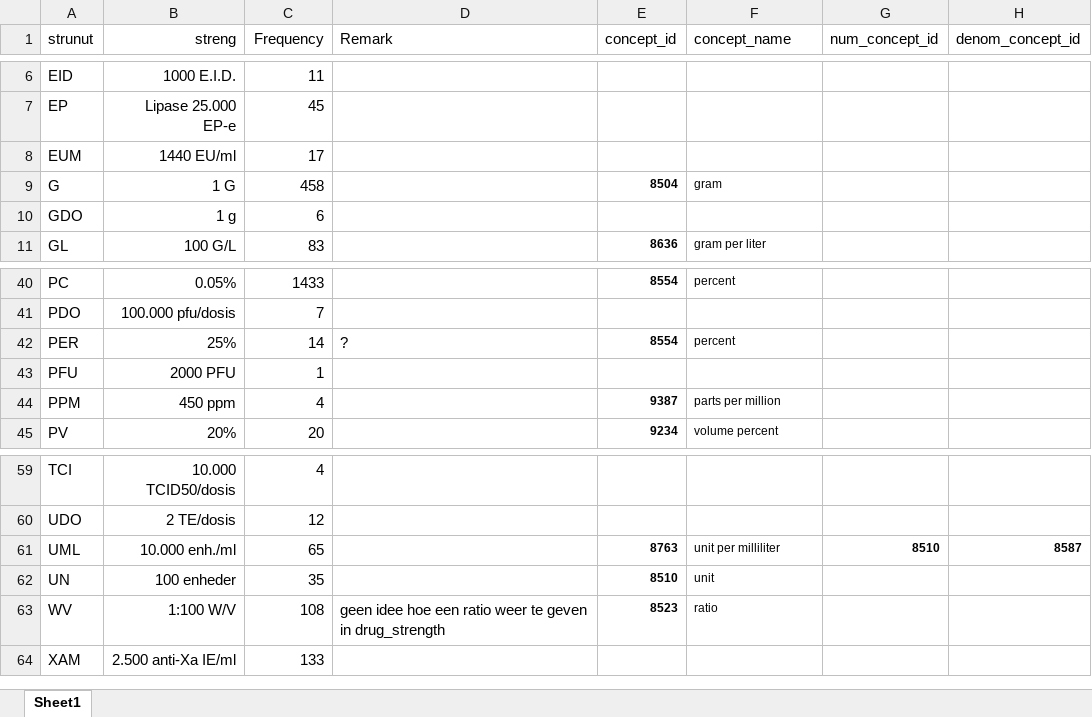
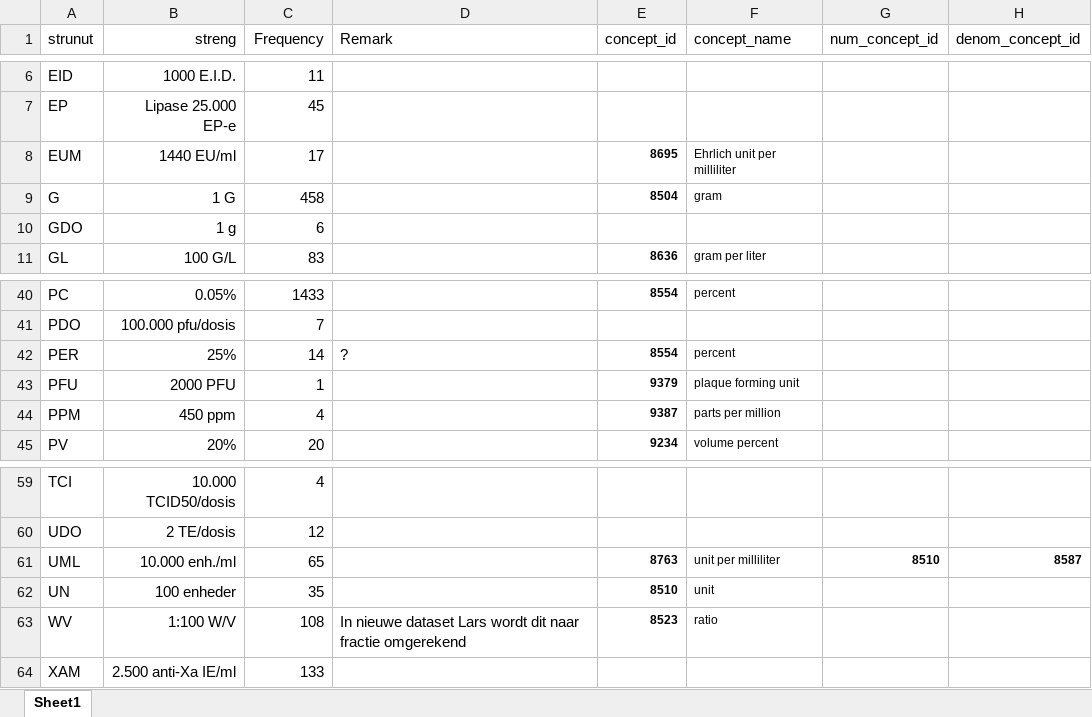
Before and after one commit to thehyve/ohdsi-drug-mapping, an Excel workbook: unit_mapping/man_map_unit_strength.xlsx, sheet Sheet1, drawn as a sheet; only a part is shown, gaps mark what is left out; values as stored, in another font and other column widths than the file's, no borders; table styles not drawn; the diff names each change by its address in the sheet, - before the commit and + after, or states it on an @@ line.

Commit message:
Added function converting strength string to number. Changed input to new auh products from lars. No need for druglist anymore.

```diff
--- a/unit_mapping/man_map_unit_strength.xlsx (sheet Sheet1)
+++ b/unit_mapping/man_map_unit_strength.xlsx (sheet Sheet1)
-E8 (concept_id): (empty)
+E8 (concept_id): 8695
-F8 (concept_name): (empty)
+F8 (concept_name): Ehrlich unit per milliliter
-E43 (concept_id): (empty)
+E43 (concept_id): 9379
-F43 (concept_name): (empty)
+F43 (concept_name): plaque forming unit
-D63 (Remark): geen idee hoe een ratio weer te geven in drug_strength
+D63 (Remark): In nieuwe dataset Lars wordt dit naar fractie omgerekend
```
Also changed, not shown: 14 other files.
